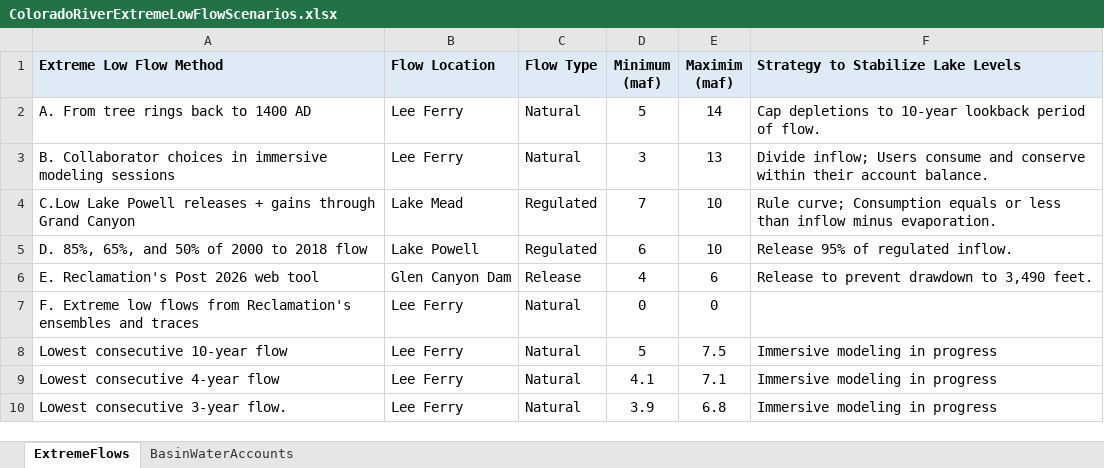
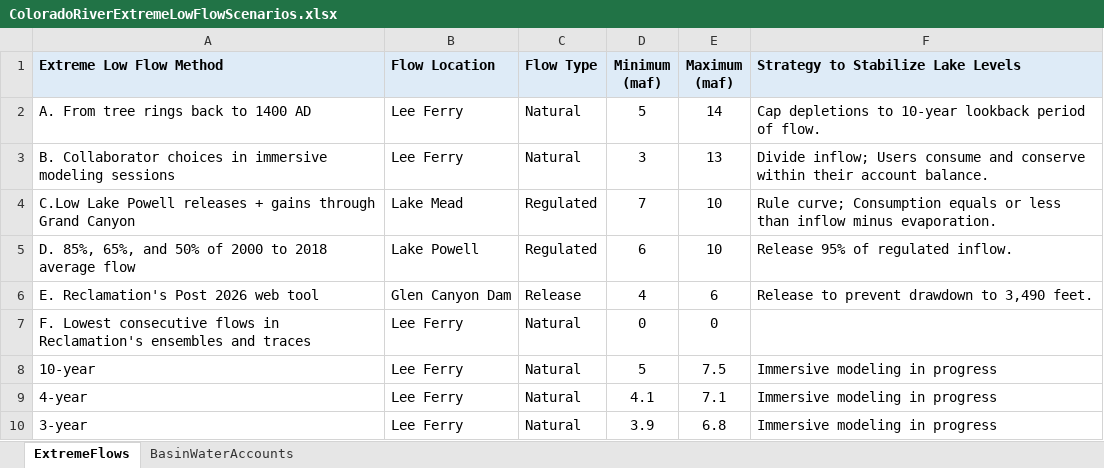
Before and after one commit to dzeke/ColoradoRiverCollaborate, an Excel workbook: ColoradoRiverExtremeLowFlowScenariosAll/ColoradoRiverExtremeLowFlowScenarios.xlsx, sheet ExtremeFlows, drawn as a sheet; values as stored, in another font and other column widths than the file's, no borders; the diff names each change by its address in the sheet, - before the commit and + after, or states it on an @@ line.

```diff
--- a/ColoradoRiverExtremeLowFlowScenariosAll/ColoradoRiverExtremeLowFlowScenarios.xlsx (sheet ExtremeFlows)
+++ b/ColoradoRiverExtremeLowFlowScenariosAll/ColoradoRiverExtremeLowFlowScenarios.xlsx (sheet ExtremeFlows)
-E1: Maximim (maf)
+E1: Maximum (maf)
-A5 (Extreme Low Flow Method): D. 85%, 65%, and 50% of 2000 to 2018 flow
+A5 (Extreme Low Flow Method): D. 85%, 65%, and 50% of 2000 to 2018 average flow
-A7 (Extreme Low Flow Method): F. Extreme low flows from Reclamation's ensembles…
+A7 (Extreme Low Flow Method): F. Lowest consecutive flows in Reclamation's ensembles…
-A8 (Extreme Low Flow Method): Lowest consecutive 10-year flow
+A8 (Extreme Low Flow Method): 10-year
-A9 (Extreme Low Flow Method): Lowest consecutive 4-year flow
+A9 (Extreme Low Flow Method): 4-year
-A10 (Extreme Low Flow Method): Lowest consecutive 3-year flow.
+A10 (Extreme Low Flow Method): 3-year
```
Also changed, not shown: 1 other file.
